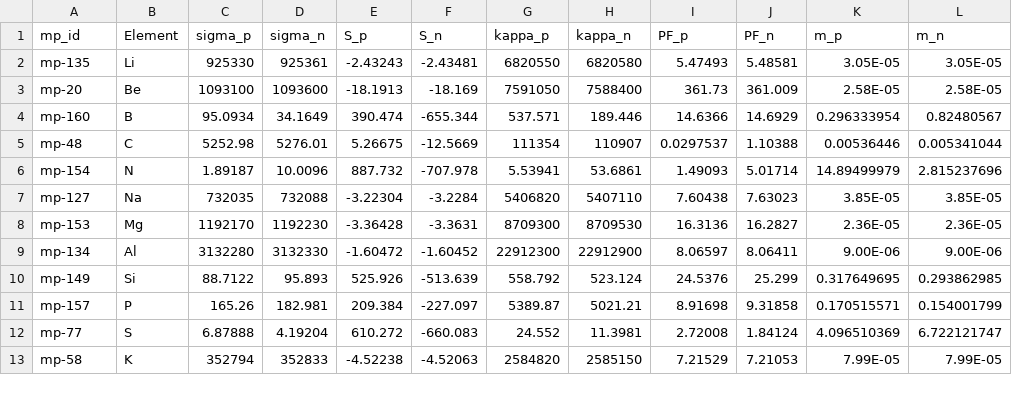
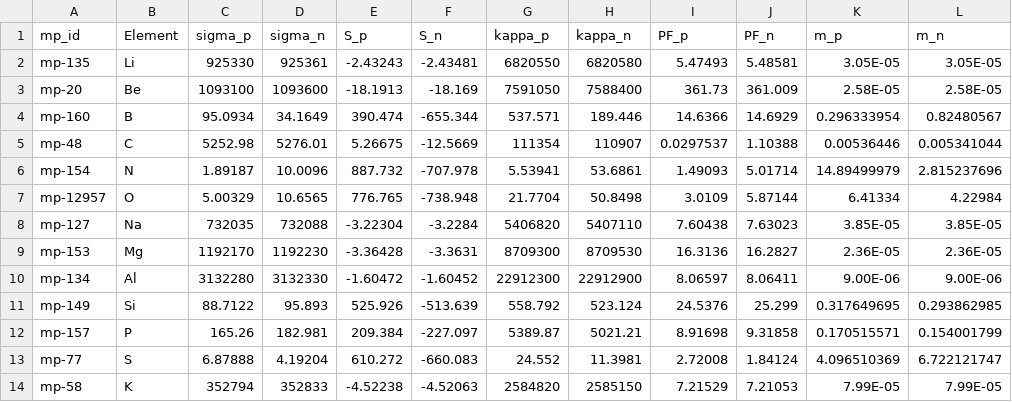
Before and after one commit to hackingmaterials/matminer, a CSV file: matminer/utils/data_files/mp_transport/transport_pure_elems.csv, drawn as a sheet; only a part is shown.

Commit message:
Added transport data for pure oxygen. Took the most stable phase of the Materials Project.

```diff
--- a/matminer/utils/data_files/mp_transport/transport_pure_elems.csv
+++ b/matminer/utils/data_files/mp_transport/transport_pure_elems.csv
@@ -6,2 +6,3 @@ mp-48,C,5252.98,5276.01,5.26675,-12.5669,111354,110907,0.0297537,1.10388,0.00536
 mp-154,N,1.89187,10.0096,887.732,-707.978,5.53941,53.6861,1.49093,5.01714,14.89499979,2.815237696
+mp-12957,O,5.00329,10.6565,776.765,-738.948,21.7704,50.8498,3.0109,5.87144,6.41334,4.22984
 mp-127,Na,732035,732088,-3.22304,-3.2284,5406820,5407110,7.60438,7.63023,3.85E-05,3.85E-05
```
